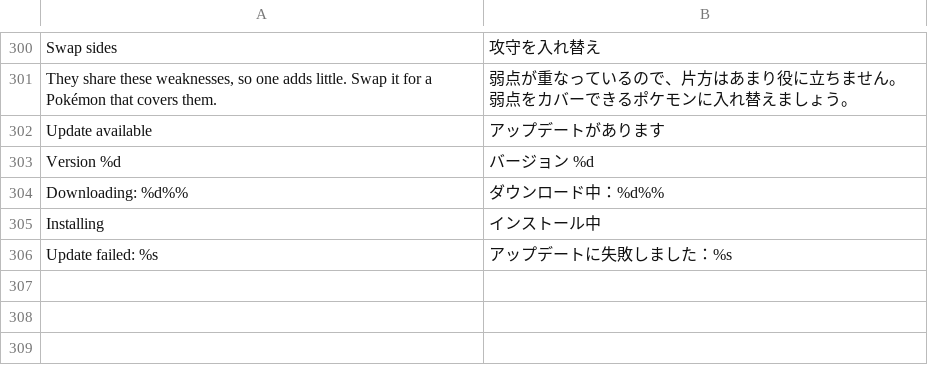
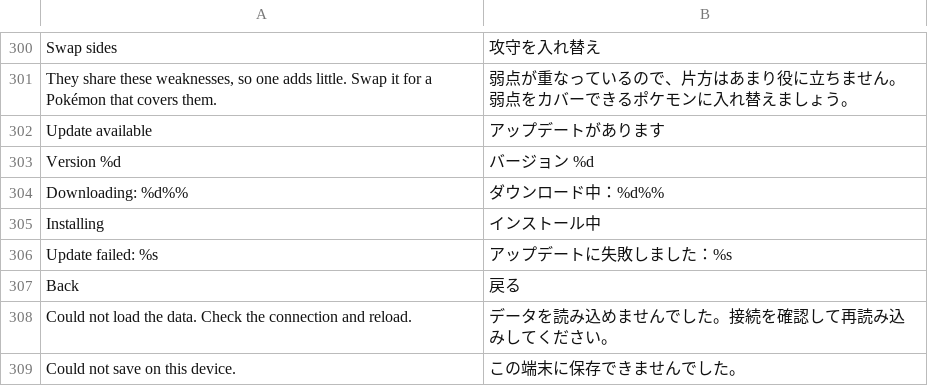
Before and after one commit to D3anDark/dexsearch, a TSV file: assets/lang/ja.tsv, drawn as a sheet; only a part is shown, gaps mark what is left out.

```diff
--- a/assets/lang/ja.tsv
+++ b/assets/lang/ja.tsv
@@ -306 +306,4 @@ Installing	インストール中
 Update failed: %s	アップデートに失敗しました：%s
+Back	戻る
+Could not load the data. Check the connection and reload.	データを読み込めませんでした。接続を確認して再読み込みしてください。
+Could not save on this device.	この端末に保存できませんでした。
```
Also changed, not shown: assets/lang/es.tsv, assets/lang/pl.tsv, 13 other files.
